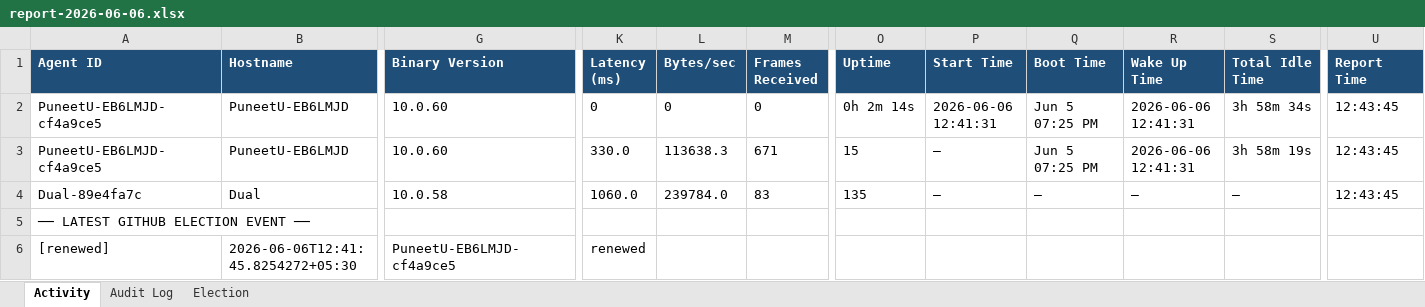
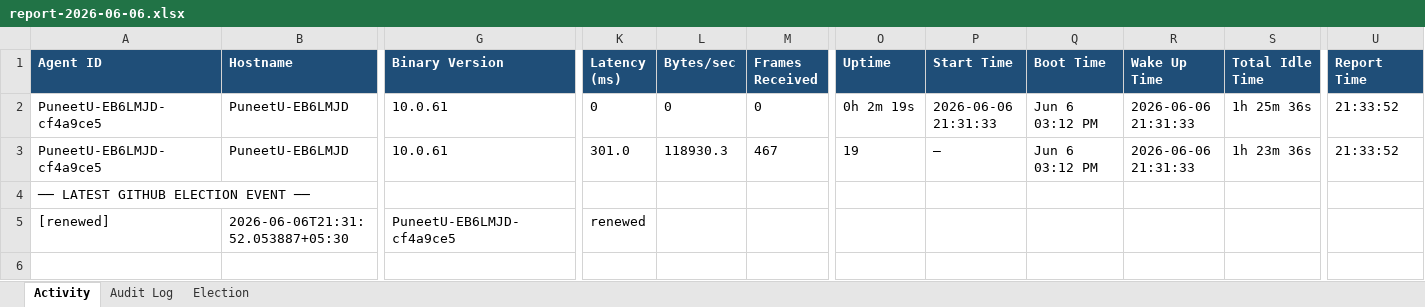
Before and after one commit to puniteswra-spec/PU, an Excel workbook: report-2026-06-06.xlsx, sheet Activity, drawn as a sheet; only a part is shown, gaps mark what is left out; values as stored, in another font and other column widths than the file's, no borders; removed rows and columns are numbered as before the commit, all else as after; rows hold the shown columns only; the diff covers the shown part only; the diff names each change by its address in the sheet, - before the commit and + after, or states it on an @@ line.

Commit message:
daily report 2026-06-06: 615 election events, 279 audit entries

```diff
--- a/report-2026-06-06.xlsx (sheet Activity)
+++ b/report-2026-06-06.xlsx (sheet Activity)
-G2:G3 (Binary Version): 10.0.60
+G2:G3 (Binary Version): 10.0.61
-O2 (Uptime): 0h 2m 14s
+O2 (Uptime): 0h 2m 19s
-P2 (Start Time): 2026-06-06 12:41:31
+P2 (Start Time): 2026-06-06 21:31:33
-Q2:Q3 (Boot Time): Jun 5 07:25 PM
+Q2:Q3 (Boot Time): Jun 6 03:12 PM
-R2:R3 (Wake Up Time): 2026-06-06 12:41:31
+R2:R3 (Wake Up Time): 2026-06-06 21:31:33
-S2 (Total Idle Time): 3h 58m 34s
+S2 (Total Idle Time): 1h 25m 36s
-U2:U3 (Report Time): 12:43:45
+U2:U3 (Report Time): 21:33:52
-K3 (Latency (ms)): 330.0
+K3 (Latency (ms)): 301.0
-L3 (Bytes/sec): 113638.3
+L3 (Bytes/sec): 118930.3
-M3 (Frames Received): 671
+M3 (Frames Received): 467
-O3 (Uptime): 15
+O3 (Uptime): 19
-S3 (Total Idle Time): 3h 58m 19s
+S3 (Total Idle Time): 1h 23m 36s
-row 4: Dual-89e4fa7c | Dual | 10.0.58 | 1060.0 | 239784.0 | 83 | 135 | — | — | — | — | 12:43:45
-B5 (Hostname): 2026-06-06T12:41:45.8254272+05:30
+B5 (Hostname): 2026-06-06T21:31:52.053887+05:30
```
Also changed, not shown: 1 edited cell elsewhere in this sheet, sheet Election.
